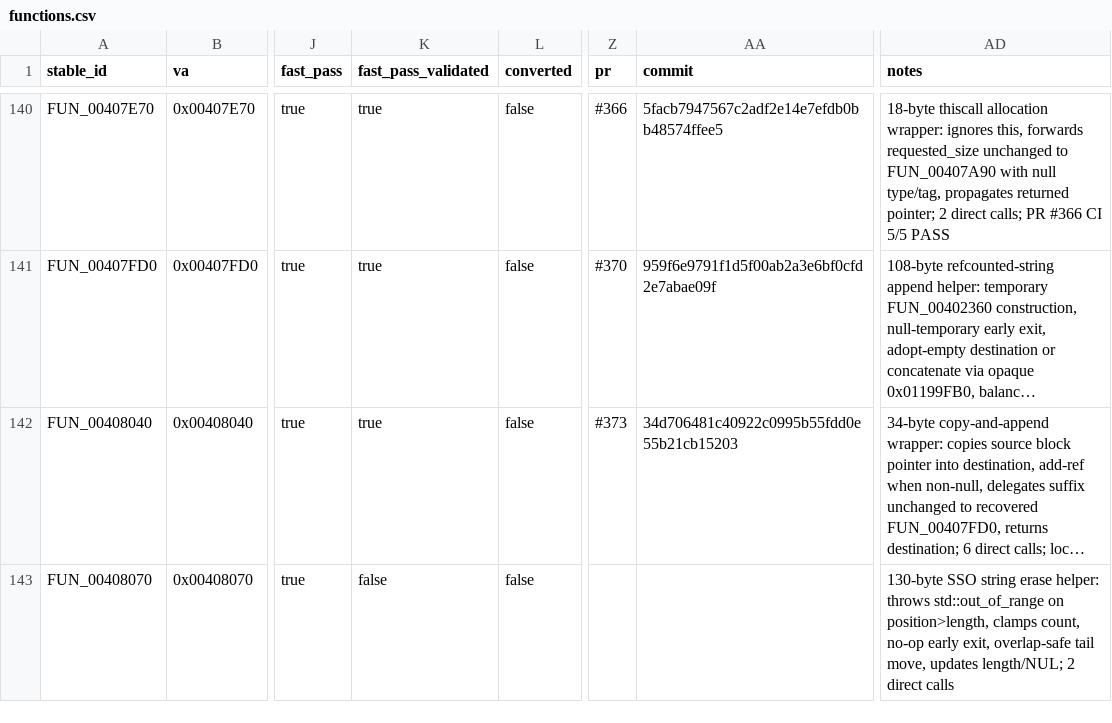
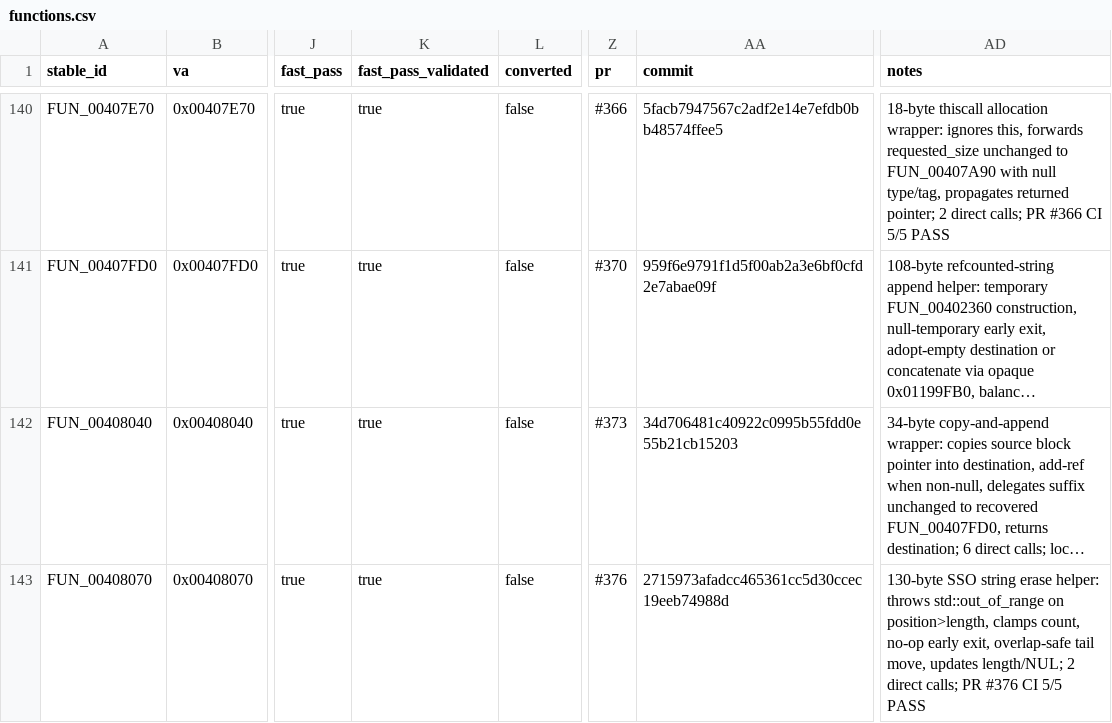
Before and after one commit to Putxo/BioHazard-V-Resurrection, a CSV file: database/functions.csv, drawn as a sheet; only a part is shown, gaps mark what is left out; long unchanged cells end in …; the diff names each change by its address in the sheet, - before the commit and + after, or states it on an @@ line.

Commit message:
Promote FUN_00408070 to FAST_PASS_VALIDATED

```diff
--- a/database/functions.csv
+++ b/database/functions.csv
-K143 (fast_pass_validated): false
+K143 (fast_pass_validated): true
-Z143 (pr): (empty)
+Z143 (pr): #376
-AA143 (commit): (empty)
+AA143 (commit): 2715973afadcc465361cc5d30ccec19eeb74988d
-AD143 (notes): …2 direct calls
+AD143 (notes): …2 direct calls; PR #376 CI 5/5 PASS
```
